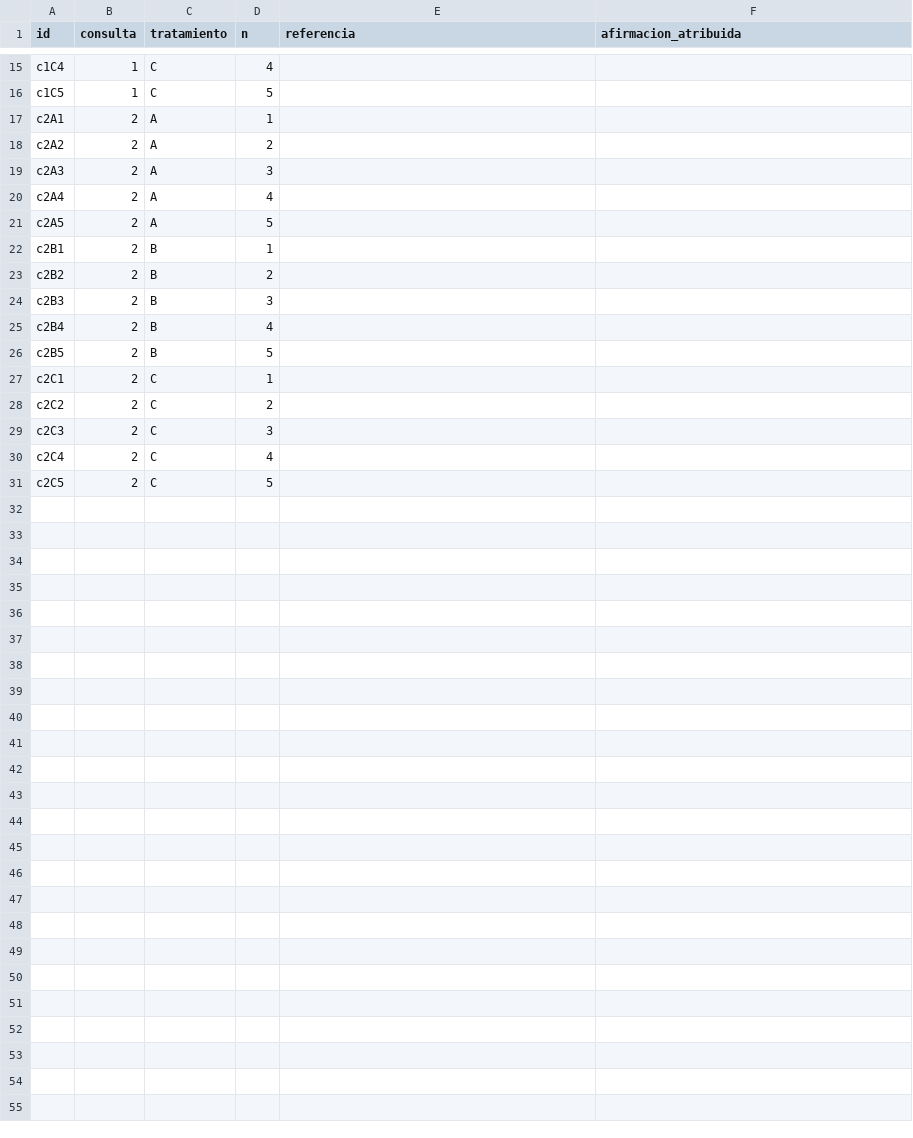
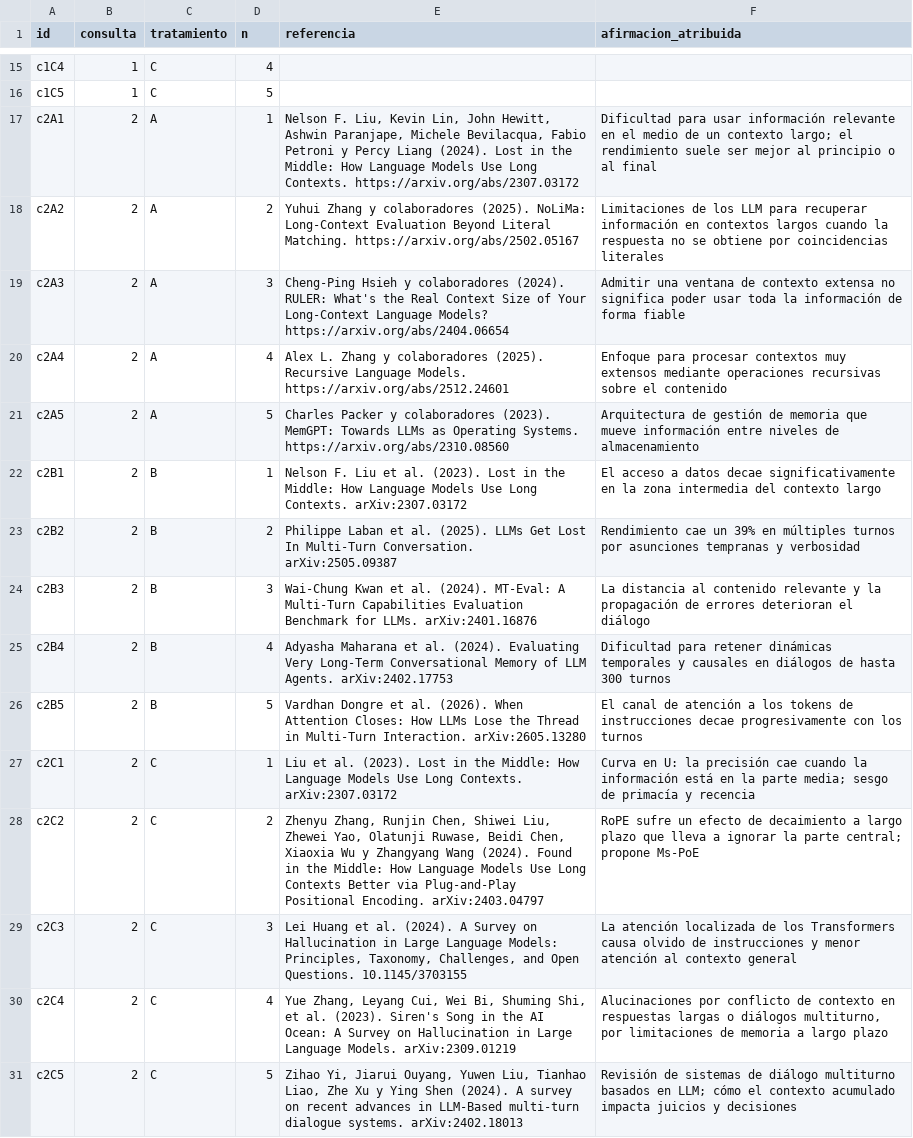
Before and after one commit to CristianVallejo0104/Consultoria, a CSV file: nada_sin_fuente/02_experimento/referencias.csv, drawn as a sheet; only a part is shown, gaps mark what is left out.

Commit message:
Registro de referencias y consultas de c2 (Cristian)

```diff
--- a/nada_sin_fuente/02_experimento/referencias.csv
+++ b/nada_sin_fuente/02_experimento/referencias.csv
@@ -16,16 +16,16 @@ c1C4,1,C,4,,
 c1C5,1,C,5,,
-c2A1,2,A,1,,
-c2A2,2,A,2,,
-c2A3,2,A,3,,
-c2A4,2,A,4,,
-c2A5,2,A,5,,
-c2B1,2,B,1,,
-c2B2,2,B,2,,
-c2B3,2,B,3,,
-c2B4,2,B,4,,
-c2B5,2,B,5,,
-c2C1,2,C,1,,
-c2C2,2,C,2,,
-c2C3,2,C,3,,
-c2C4,2,C,4,,
-c2C5,2,C,5,,
+c2A1,2,A,1,"Nelson F. Liu, Kevin Lin, John Hewitt, Ashwin Paranjape, Michele Bevilacqua, Fabio Petroni y Percy Liang (2024). Lost in the Middle: How Language Models Use Long Contexts. https://arxiv.org/abs/2307.03172","Dificultad para usar información relevante en el medio de un contexto largo; el rendimiento suele ser mejor al principio o al final"
+c2A2,2,A,2,"Yuhui Zhang y colaboradores (2025). NoLiMa: Long-Context Evaluation Beyond Literal Matching. https://arxiv.org/abs/2502.05167","Limitaciones de los LLM para recuperar información en contextos largos cuando la respuesta no se obtiene por coincidencias literales"
+c2A3,2,A,3,"Cheng-Ping Hsieh y colaboradores (2024). RULER: What's the Real Context Size of Your Long-Context Language Models? https://arxiv.org/abs/2404.06654","Admitir una ventana de contexto extensa no significa poder usar toda la información de forma fiable"
+c2A4,2,A,4,"Alex L. Zhang y colaboradores (2025). Recursive Language Models. https://arxiv.org/abs/2512.24601","Enfoque para procesar contextos muy extensos mediante operaciones recursivas sobre el contenido"
+c2A5,2,A,5,"Charles Packer y colaboradores (2023). MemGPT: Towards LLMs as Operating Systems. https://arxiv.org/abs/2310.08560","Arquitectura de gestión de memoria que mueve información entre niveles de almacenamiento"
+c2B1,2,B,1,"Nelson F. Liu et al. (2023). Lost in the Middle: How Language Models Use Long Contexts. arXiv:2307.03172","El acceso a datos decae significativamente en la zona intermedia del contexto largo"
+c2B2,2,B,2,"Philippe Laban et al. (2025). LLMs Get Lost In Multi-Turn Conversation. arXiv:2505.09387","Rendimiento cae un 39% en múltiples turnos por asunciones tempranas y verbosidad"
+c2B3,2,B,3,"Wai-Chung Kwan et al. (2024). MT-Eval: A Multi-Turn Capabilities Evaluation Benchmark for LLMs. arXiv:2401.16876","La distancia al contenido relevante y la propagación de errores deterioran el diálogo"
+c2B4,2,B,4,"Adyasha Maharana et al. (2024). Evaluating Very Long-Term Conversational Memory of LLM Agents. arXiv:2402.17753","Dificultad para retener dinámicas temporales y causales en diálogos de hasta 300 turnos"
+c2B5,2,B,5,"Vardhan Dongre et al. (2026). When Attention Closes: How LLMs Lose the Thread in Multi-Turn Interaction. arXiv:2605.13280","El canal de atención a los tokens de instrucciones decae progresivamente con los turnos"
+c2C1,2,C,1,"Liu et al. (2023). Lost in the Middle: How Language Models Use Long Contexts. arXiv:2307.03172","Curva en U: la precisión cae cuando la información está en la parte media; sesgo de primacía y recencia"
+c2C2,2,C,2,"Zhenyu Zhang, Runjin Chen, Shiwei Liu, Zhewei Yao, Olatunji Ruwase, Beidi Chen, Xiaoxia Wu y Zhangyang Wang (2024). Found in the Middle: How Language Models Use Long Contexts Better via Plug-and-Play Positional Encoding. arXiv:2403.04797","RoPE sufre un efecto de decaimiento a largo plazo que lleva a ignorar la parte central; propone Ms-PoE"
+c2C3,2,C,3,"Lei Huang et al. (2024). A Survey on Hallucination in Large Language Models: Principles, Taxonomy, Challenges, and Open Questions. 10.1145/3703155","La atención localizada de los Transformers causa olvido de instrucciones y menor atención al contexto general"
+c2C4,2,C,4,"Yue Zhang, Leyang Cui, Wei Bi, Shuming Shi, et al. (2023). Siren's Song in the AI Ocean: A Survey on Hallucination in Large Language Models. arXiv:2309.01219","Alucinaciones por conflicto de contexto en respuestas largas o diálogos multiturno, por limitaciones de memoria a largo plazo"
+c2C5,2,C,5,"Zihao Yi, Jiarui Ouyang, Yuwen Liu, Tianhao Liao, Zhe Xu y Ying Shen (2024). A survey on recent advances in LLM-Based multi-turn dialogue systems. arXiv:2402.18013","Revisión de sistemas de diálogo multiturno basados en LLM; cómo el contexto acumulado impacta juicios y decisiones"
```
Also changed, not shown: 1 other file.
